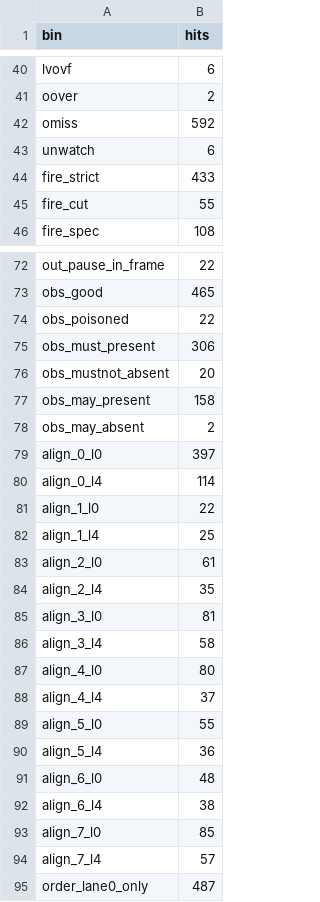
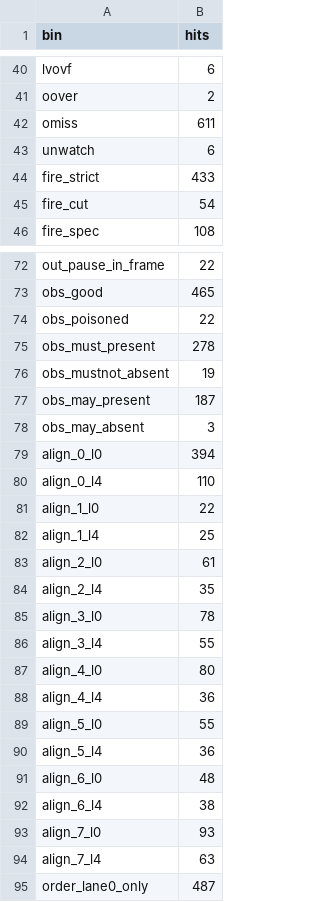
Before and after one commit to BrendanJamesLynskey/FPGA_Design_Agent, a TSV file: results/170_itch_uvm/coverage_merged.tsv, drawn as a sheet; only a part is shown, gaps mark what is left out; the diff covers the shown part only.

```diff
--- a/results/170_itch_uvm/coverage_merged.tsv
+++ b/results/170_itch_uvm/coverage_merged.tsv
@@ -41,6 +41,6 @@ lvovf	6
 oover	2
-omiss	592
+omiss	611
 unwatch	6
 fire_strict	433
-fire_cut	55
+fire_cut	54
 fire_spec	108
@@ -74,8 +74,8 @@ obs_good	465
 obs_poisoned	22
-obs_must_present	306
-obs_mustnot_absent	20
-obs_may_present	158
-obs_may_absent	2
-align_0_l0	397
-align_0_l4	114
+obs_must_present	278
+obs_mustnot_absent	19
+obs_may_present	187
+obs_may_absent	3
+align_0_l0	394
+align_0_l4	110
 align_1_l0	22
@@ -84,6 +84,6 @@ align_2_l0	61
 align_2_l4	35
-align_3_l0	81
-align_3_l4	58
+align_3_l0	78
+align_3_l4	55
 align_4_l0	80
-align_4_l4	37
+align_4_l4	36
 align_5_l0	55
@@ -92,4 +92,4 @@ align_6_l0	48
 align_6_l4	38
-align_7_l0	85
-align_7_l4	57
+align_7_l0	93
+align_7_l4	63
 order_lane0_only	487
```
Also changed, not shown: 12 edited cells elsewhere in this file, results/170_itch_uvm/results.tsv, 8 other files.
